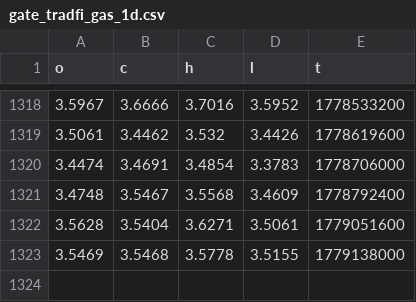
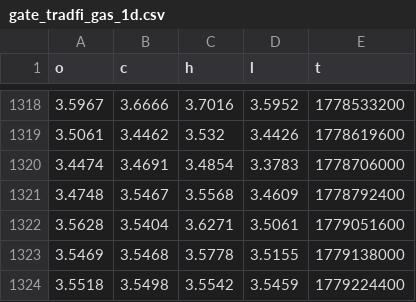
Before and after one commit to evan7646-cloud/Download_Gate_Gasoline_price, a CSV file: gate_tradfi_gas_1d.csv, drawn as a sheet; only a part is shown, gaps mark what is left out; the diff names each change by its address in the sheet, - before the commit and + after, or states it on an @@ line.

```diff
--- a/gate_tradfi_gas_1d.csv
+++ b/gate_tradfi_gas_1d.csv
+row 1324: 3.5518 | 3.5498 | 3.5542 | 3.5459 | 1779224400
```
Also changed, not shown: gate_tradfi_gas_1d_final.csv, gate_tradfi_gas_1h.csv, 9 other files.
